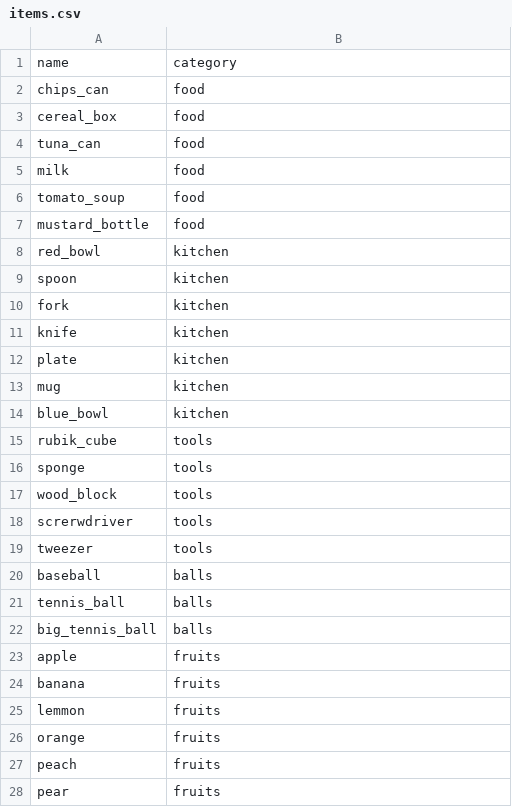
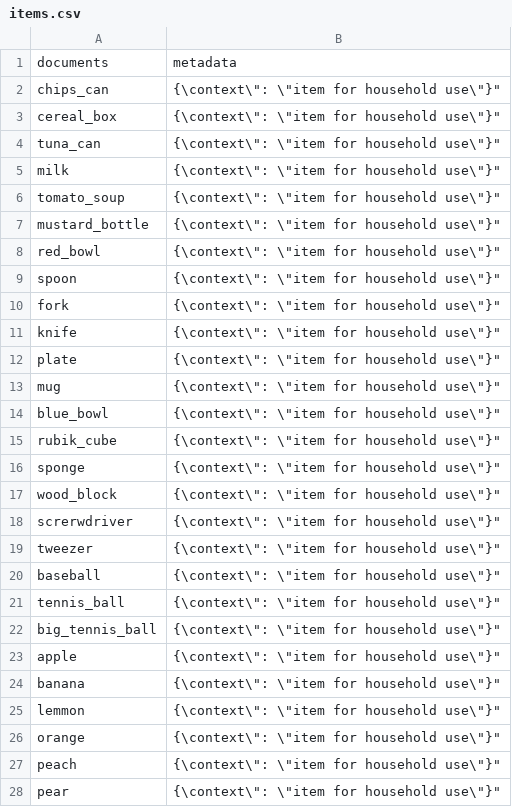
Before and after one commit to RoBorregos/home2, a CSV file: hri/packages/embeddings/embeddings/dataframes/items.csv, drawn as a sheet; only a part is shown; the diff covers the shown part only.

```diff
--- a/hri/packages/embeddings/embeddings/dataframes/items.csv
+++ b/hri/packages/embeddings/embeddings/dataframes/items.csv
@@ -1,28 +1,28 @@
-name,category
-chips_can,food
-cereal_box,food
-tuna_can,food
-milk,food
-tomato_soup,food
-mustard_bottle,food
-red_bowl,kitchen
-spoon,kitchen
-fork,kitchen
-knife,kitchen
-plate,kitchen
-mug,kitchen
-blue_bowl,kitchen
-rubik_cube,tools
-sponge,tools
-wood_block,tools
-screrwdriver,tools
-tweezer,tools
-baseball,balls
-tennis_ball,balls
-big_tennis_ball,balls
-apple,fruits
-banana,fruits
-lemmon,fruits
-orange,fruits
-peach,fruits
-pear,fruits
+documents,metadata
+chips_can, "{\"context\": \"item for household use\"}"
+cereal_box, "{\"context\": \"item for household use\"}"
+tuna_can, "{\"context\": \"item for household use\"}"
+milk, "{\"context\": \"item for household use\"}"
+tomato_soup, "{\"context\": \"item for household use\"}"
+mustard_bottle, "{\"context\": \"item for household use\"}"
+red_bowl, "{\"context\": \"item for household use\"}"
+spoon, "{\"context\": \"item for household use\"}"
+fork, "{\"context\": \"item for household use\"}"
+knife, "{\"context\": \"item for household use\"}"
+plate, "{\"context\": \"item for household use\"}"
+mug, "{\"context\": \"item for household use\"}"
+blue_bowl, "{\"context\": \"item for household use\"}"
+rubik_cube, "{\"context\": \"item for household use\"}"
+sponge, "{\"context\": \"item for household use\"}"
+wood_block, "{\"context\": \"item for household use\"}"
+screrwdriver, "{\"context\": \"item for household use\"}"
+tweezer, "{\"context\": \"item for household use\"}"
+baseball, "{\"context\": \"item for household use\"}"
+tennis_ball, "{\"context\": \"item for household use\"}"
+big_tennis_ball, "{\"context\": \"item for household use\"}"
+apple, "{\"context\": \"item for household use\"}"
+banana, "{\"context\": \"item for household use\"}"
+lemmon, "{\"context\": \"item for household use\"}"
+orange, "{\"context\": \"item for household use\"}"
+peach, "{\"context\": \"item for household use\"}"
+pear, "{\"context\": \"item for household use\"}"
```
Also changed, not shown: 6 removed rows and 4 edited cells elsewhere in this file, 24 other files.
